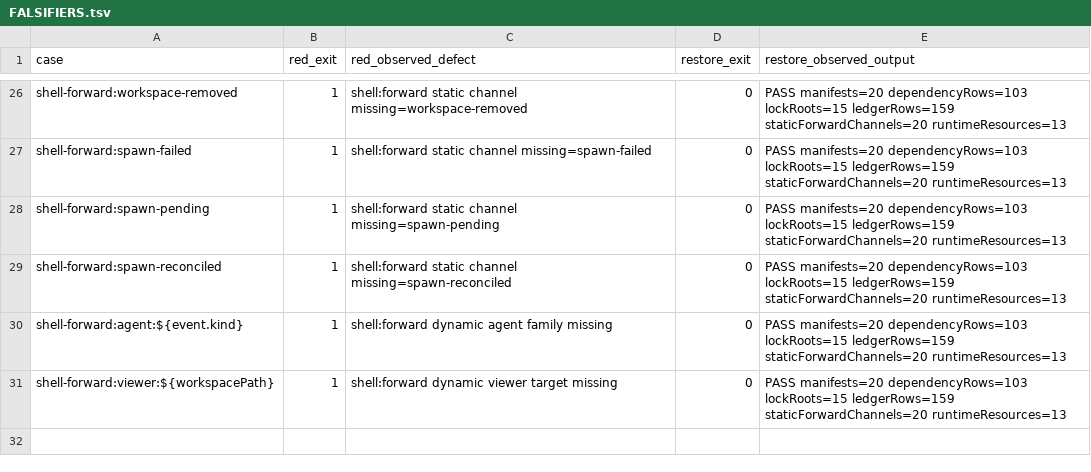
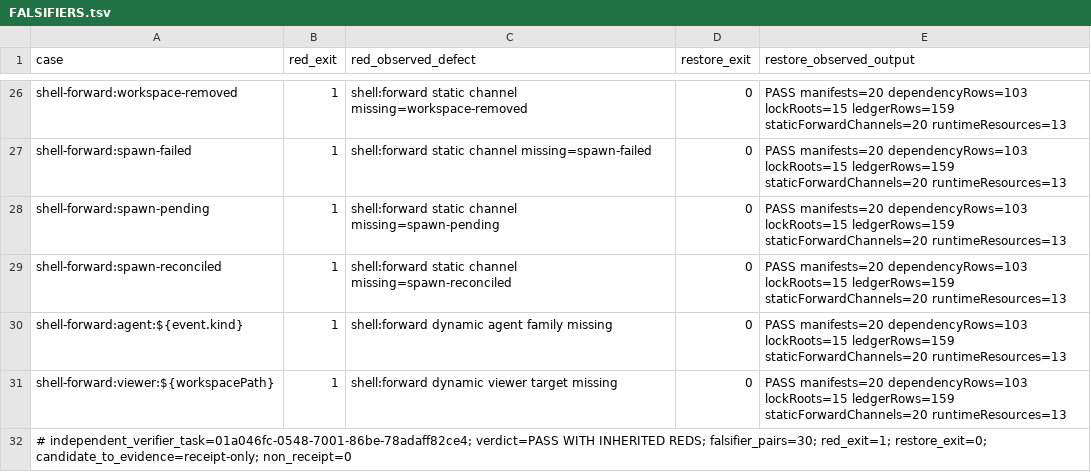
Before and after one commit to SidNig21/QuantFlow-Ontology, a TSV file: docs/orders/evidence/golden-baseline/g7/FALSIFIERS.tsv, drawn as a sheet; only a part is shown, gaps mark what is left out.

```diff
--- a/docs/orders/evidence/golden-baseline/g7/FALSIFIERS.tsv
+++ b/docs/orders/evidence/golden-baseline/g7/FALSIFIERS.tsv
@@ -31 +31,2 @@ shell-forward:agent:${event.kind}	1	shell:forward dynamic agent family missing	0
 shell-forward:viewer:${workspacePath}	1	shell:forward dynamic viewer target missing	0	PASS manifests=20 dependencyRows=103 lockRoots=15 ledgerRows=159 staticForwardChannels=20 runtimeResources=13
+# independent_verifier_task=01a046fc-0548-7001-86be-78adaff82ce4; verdict=PASS WITH INHERITED REDS; falsifier_pairs=30; red_exit=1; restore_exit=0; candidate_to_evidence=receipt-only; non_receipt=0
```
Also changed, not shown: docs/orders/evidence/golden-baseline/g7/COMMANDS.tsv, 9 other files.
